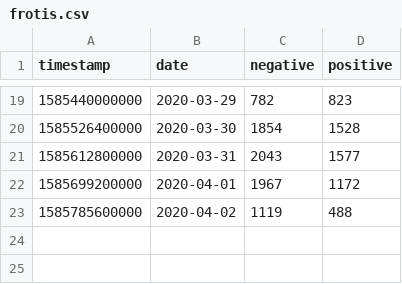
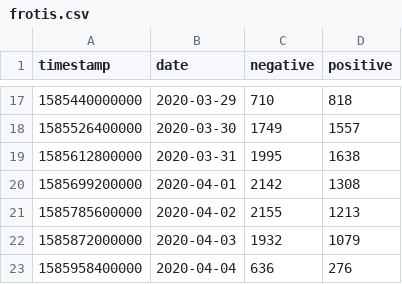
Before and after one commit to ibesora/covid-19-data, a CSV file: frotis.csv, drawn as a sheet; only a part is shown, gaps mark what is left out; the diff covers the shown part only.

```diff
--- a/frotis.csv
+++ b/frotis.csv
@@ -19,5 +17,7 @@
-1585440000000,2020-03-29,782,823
-1585526400000,2020-03-30,1854,1528
-1585612800000,2020-03-31,2043,1577
-1585699200000,2020-04-01,1967,1172
-1585785600000,2020-04-02,1119,488
+1585440000000,2020-03-29,710,818
+1585526400000,2020-03-30,1749,1557
+1585612800000,2020-03-31,1995,1638
+1585699200000,2020-04-01,2142,1308
+1585785600000,2020-04-02,2155,1213
+1585872000000,2020-04-03,1932,1079
+1585958400000,2020-04-04,636,276
```
Also changed, not shown: 2 removed rows and 30 edited cells elsewhere in this file, PCRVariation.csv, 14 other files.
